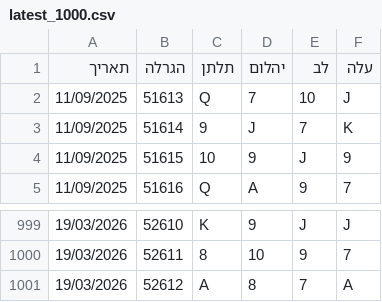
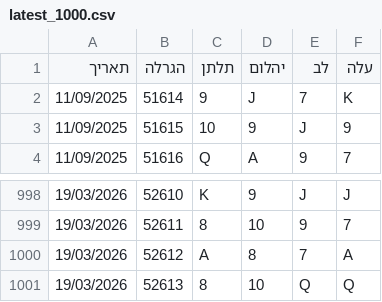
Before and after one commit to laly100/chance-feed, a CSV file: mini/latest_1000.csv, drawn as a sheet; only a part is shown, gaps mark what is left out.

```diff
--- a/mini/latest_1000.csv
+++ b/mini/latest_1000.csv
@@ -1,3 +1,2 @@
 תאריך,הגרלה,תלתן,יהלום,לב,עלה
-11/09/2025,51613,Q,7,10,J,
 11/09/2025,51614,9,J,7,K,
@@ -1001 +1000,2 @@
 19/03/2026,52612,A,8,7,A,
+19/03/2026,52613,8,10,Q,Q,
```
Also changed, not shown: chance0.csv, mini/latest_2000.csv, 2 other files.
